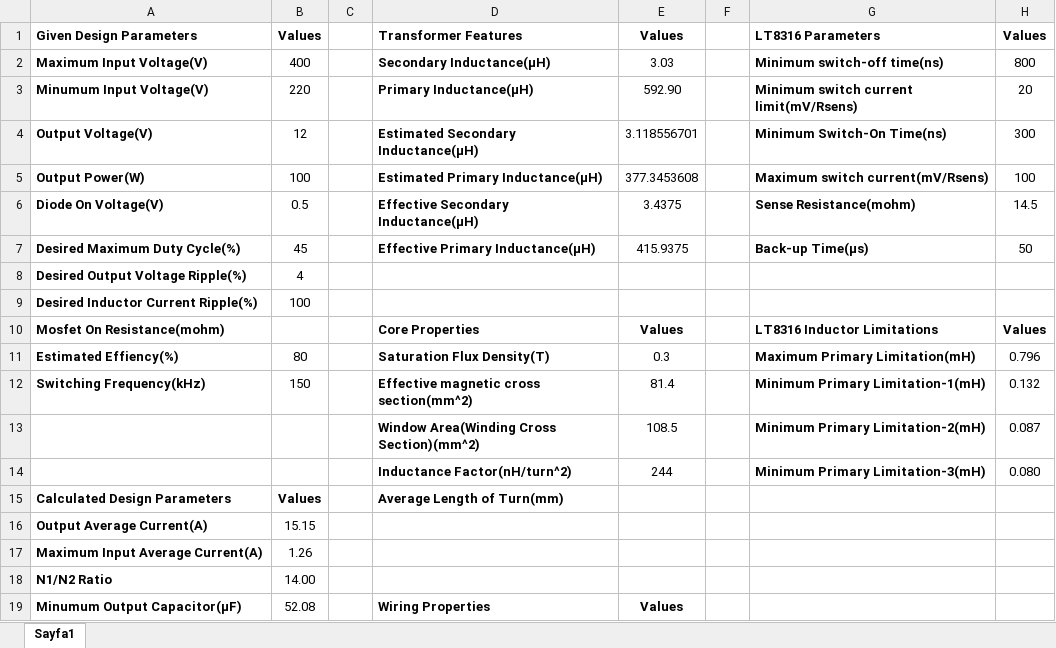
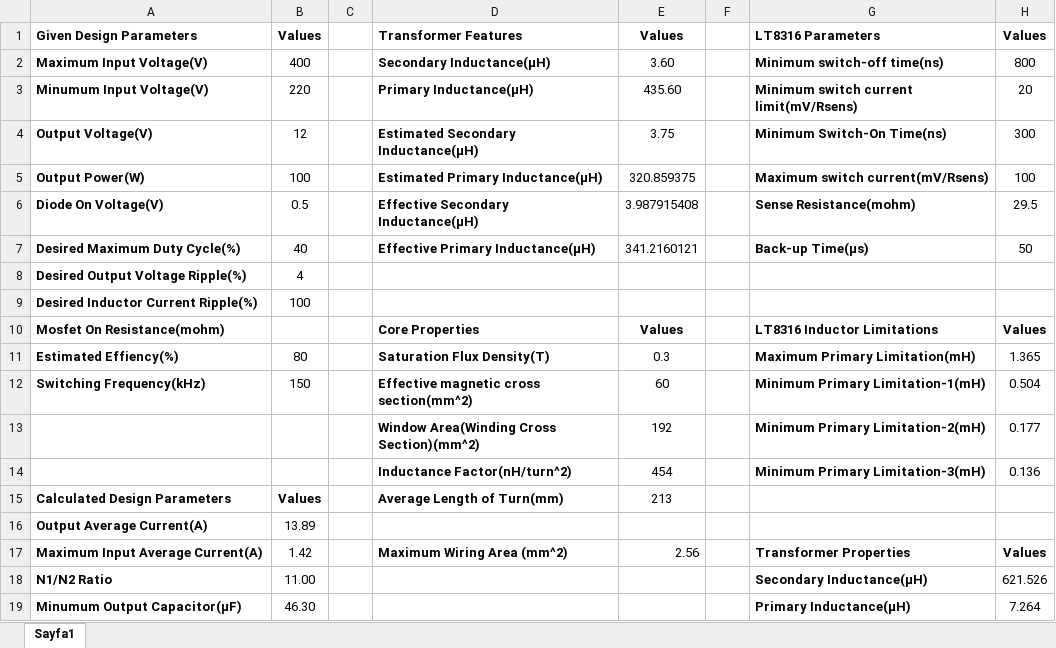
Before and after one commit to alibelli/EE464_term_project_Social_Isiolation, an Excel workbook: Flyback_converter_AB/Transformer_Design.xlsx, sheet Sayfa1, drawn as a sheet; only a part is shown; values as stored, in another font and other column widths than the file's, no borders; the diff covers the shown part only; the diff names each change by its address in the sheet, - before the commit and + after, or states it on an @@ line.

Commit message:
no message

```diff
--- a/Flyback_converter_AB/Transformer_Design.xlsx (sheet Sayfa1)
+++ b/Flyback_converter_AB/Transformer_Design.xlsx (sheet Sayfa1)
-E2: 3.03
+E2: 3.60
-E3: 592.90
+E3: 435.60
-E4: 3.118556701
+E4: 3.75
-E5: 377.3453608
+E5: 320.859375
-E6: 3.4375
+E6: 3.987915408
-H6: 14.5
+H6: 29.5
-B7: 45
+B7: 40
-E7: 415.9375
+E7: 341.2160121
-H11: 0.796
+H11: 1.365
-E12: 81.4
+E12: 60
-H12: 0.132
+H12: 0.504
-E13: 108.5
+E13: 192
-H13: 0.087
+H13: 0.177
-E14: 244
+E14: 454
-H14: 0.080
+H14: 0.136
-E15: (empty)
+E15: 213
-B16: 15.15
+B16: 13.89
-B17: 1.26
+B17: 1.42
-D17: (empty)
+D17: Maximum Wiring Area (mm^2)
-E17: (empty)
+E17: 2.56
-G17: (empty)
+G17: Transformer Properties
-H17: (empty)
+H17: Values
-B18: 14.00
+B18: 11.00
-G18: (empty)
+G18: Secondary Inductance(µH)
-H18: (empty)
+H18: 621.526
-B19: 52.08
+B19: 46.30
-D19: Wiring Properties
+D19: (empty)
-E19: Values
+E19: (empty)
-G19: (empty)
+G19: Primary Inductance(µH)
-H19: (empty)
+H19: 7.264
```
Also changed, not shown: 3 added rows, 2 removed rows and 16 edited cells elsewhere in this sheet.
